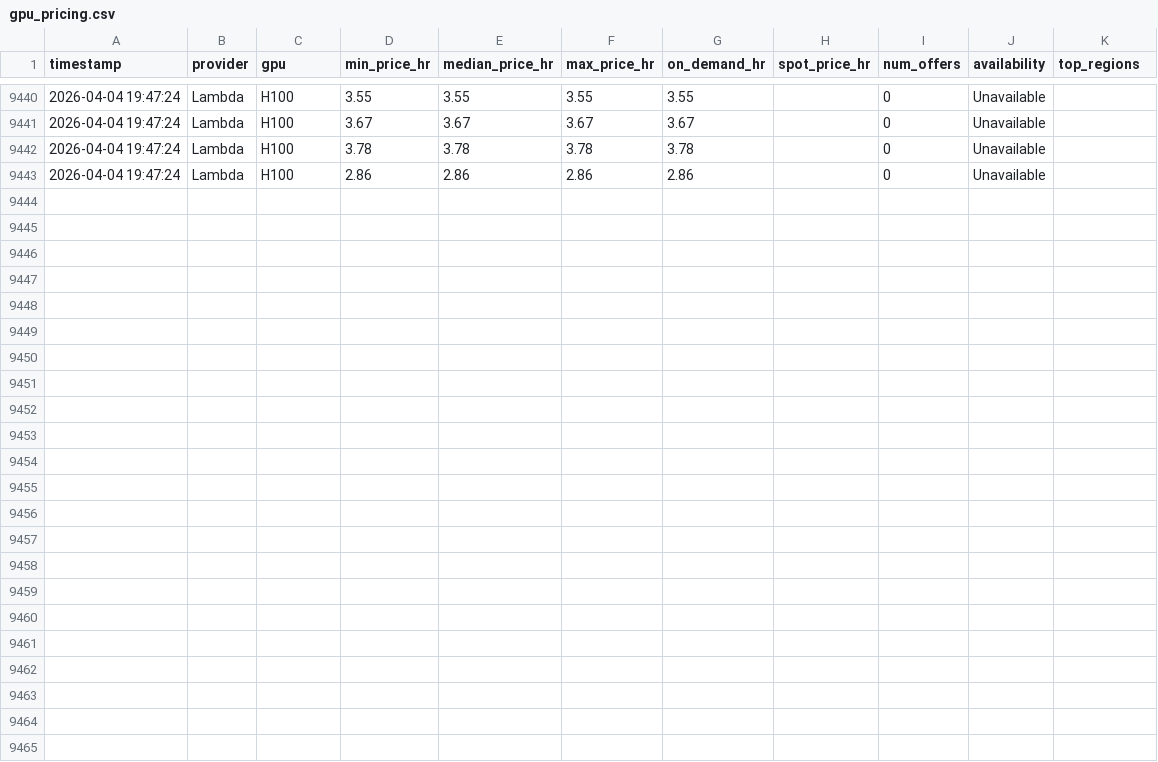
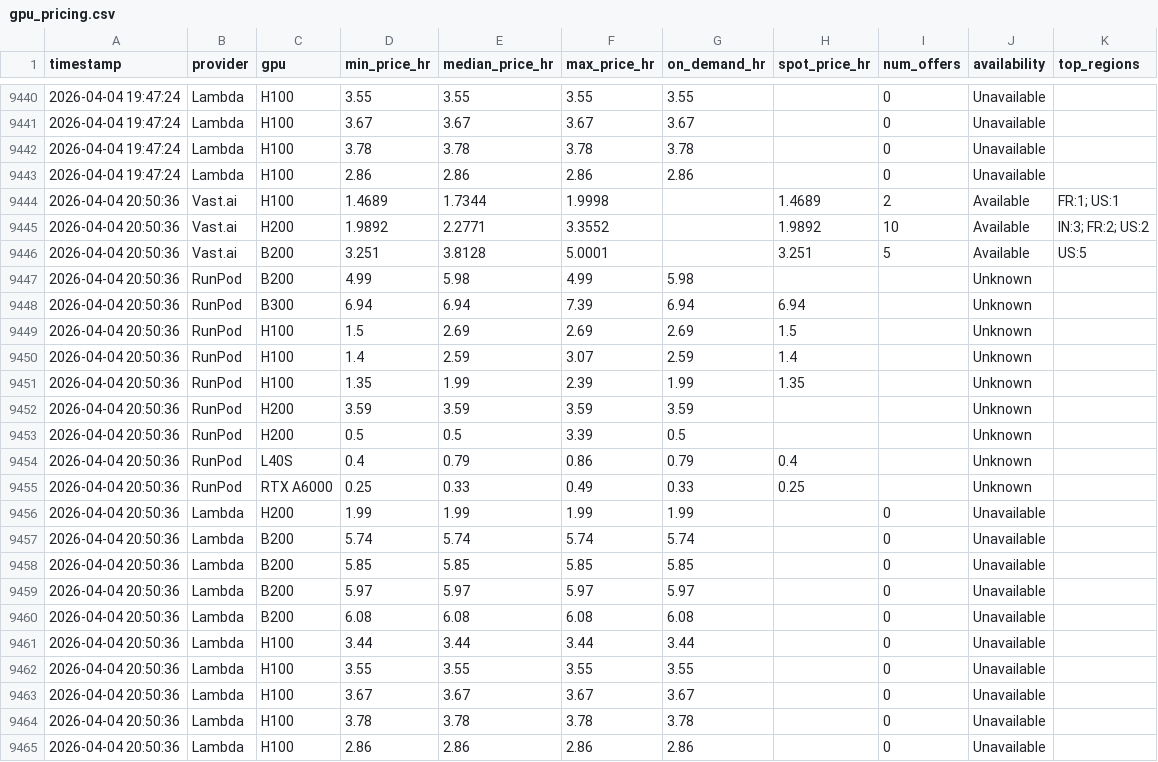
Before and after one commit to nixj9/gpu-market-intel, a CSV file: data/gpu_pricing.csv, drawn as a sheet; only a part is shown, gaps mark what is left out; the diff names each change by its address in the sheet, - before the commit and + after, or states it on an @@ line.

Commit message:
📊 data: 2026-04-04 20:50 UTC

```diff
--- a/data/gpu_pricing.csv
+++ b/data/gpu_pricing.csv
+row 9444: 2026-04-04 20:50:36 | Vast.ai | H100 | 1.4689 | 1.7344 | 1.9998 |  | 1.4689 | 2 | Available | FR:1; US:1
+row 9445: 2026-04-04 20:50:36 | Vast.ai | H200 | 1.9892 | 2.2771 | 3.3552 |  | 1.9892 | 10 | Available | IN:3; FR:2; US:2
+row 9446: 2026-04-04 20:50:36 | Vast.ai | B200 | 3.251 | 3.8128 | 5.0001 |  | 3.251 | 5 | Available | US:5
+row 9447: 2026-04-04 20:50:36 | RunPod | B200 | 4.99 | 5.98 | 4.99 | 5.98 |  |  | Unknown
+row 9448: 2026-04-04 20:50:36 | RunPod | B300 | 6.94 | 6.94 | 7.39 | 6.94 | 6.94 |  | Unknown
+row 9449: 2026-04-04 20:50:36 | RunPod | H100 | 1.5 | 2.69 | 2.69 | 2.69 | 1.5 |  | Unknown
+row 9450: 2026-04-04 20:50:36 | RunPod | H100 | 1.4 | 2.59 | 3.07 | 2.59 | 1.4 |  | Unknown
+row 9451: 2026-04-04 20:50:36 | RunPod | H100 | 1.35 | 1.99 | 2.39 | 1.99 | 1.35 |  | Unknown
+row 9452: 2026-04-04 20:50:36 | RunPod | H200 | 3.59 | 3.59 | 3.59 | 3.59 |  |  | Unknown
+row 9453: 2026-04-04 20:50:36 | RunPod | H200 | 0.5 | 0.5 | 3.39 | 0.5 |  |  | Unknown
+row 9454: 2026-04-04 20:50:36 | RunPod | L40S | 0.4 | 0.79 | 0.86 | 0.79 | 0.4 |  | Unknown
+row 9455: 2026-04-04 20:50:36 | RunPod | RTX A6000 | 0.25 | 0.33 | 0.49 | 0.33 | 0.25 |  | Unknown
+row 9456: 2026-04-04 20:50:36 | Lambda | H200 | 1.99 | 1.99 | 1.99 | 1.99 |  | 0 | Unavailable
+row 9457: 2026-04-04 20:50:36 | Lambda | B200 | 5.74 | 5.74 | 5.74 | 5.74 |  | 0 | Unavailable
+row 9458: 2026-04-04 20:50:36 | Lambda | B200 | 5.85 | 5.85 | 5.85 | 5.85 |  | 0 | Unavailable
+row 9459: 2026-04-04 20:50:36 | Lambda | B200 | 5.97 | 5.97 | 5.97 | 5.97 |  | 0 | Unavailable
+row 9460: 2026-04-04 20:50:36 | Lambda | B200 | 6.08 | 6.08 | 6.08 | 6.08 |  | 0 | Unavailable
+row 9461: 2026-04-04 20:50:36 | Lambda | H100 | 3.44 | 3.44 | 3.44 | 3.44 |  | 0 | Unavailable
+row 9462: 2026-04-04 20:50:36 | Lambda | H100 | 3.55 | 3.55 | 3.55 | 3.55 |  | 0 | Unavailable
+row 9463: 2026-04-04 20:50:36 | Lambda | H100 | 3.67 | 3.67 | 3.67 | 3.67 |  | 0 | Unavailable
+row 9464: 2026-04-04 20:50:36 | Lambda | H100 | 3.78 | 3.78 | 3.78 | 3.78 |  | 0 | Unavailable
+row 9465: 2026-04-04 20:50:36 | Lambda | H100 | 2.86 | 2.86 | 2.86 | 2.86 |  | 0 | Unavailable
```
